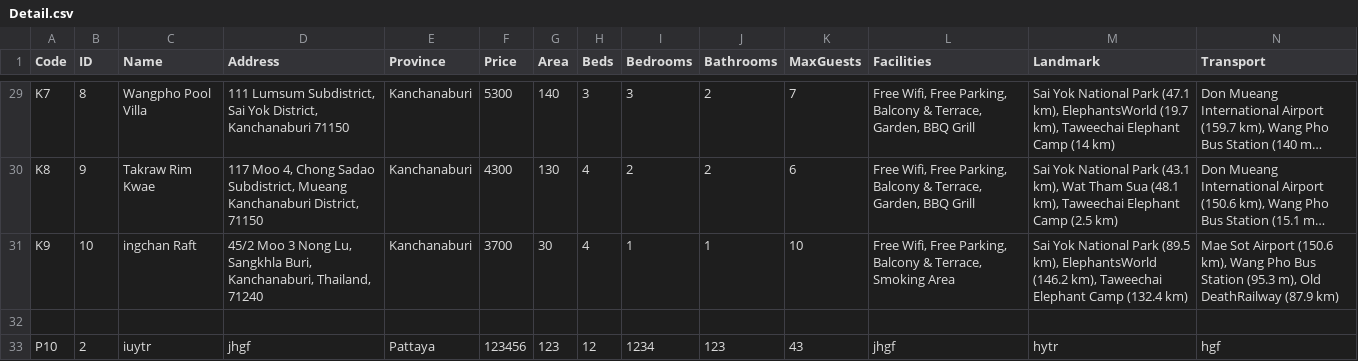
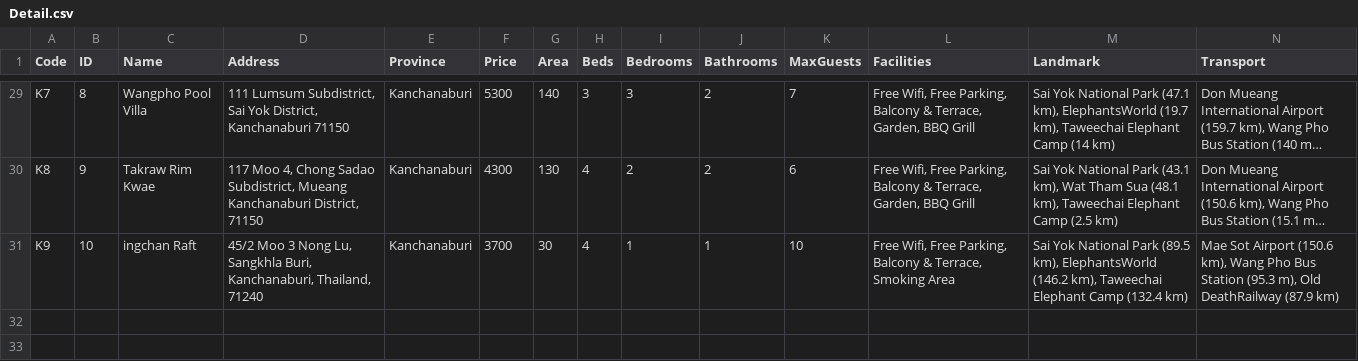
Before and after one commit to 2addseap/FinalProject2, a CSV file: Detail.csv, drawn as a sheet; only a part is shown, gaps mark what is left out; long unchanged cells end in …; rows hold the shown columns only; the diff names each change by its address in the sheet, - before the commit and + after, or states it on an @@ line.

```diff
--- a/Detail.csv
+++ b/Detail.csv
-row 32: (empty)
-row 33: P10 | 2 | iuytr | jhgf | Pattaya | 123456 | 123 | 12 | 1234 | 123 | 43 | jhgf | hytr | hgf
```
Also changed, not shown: Briefly_Info.csv.
